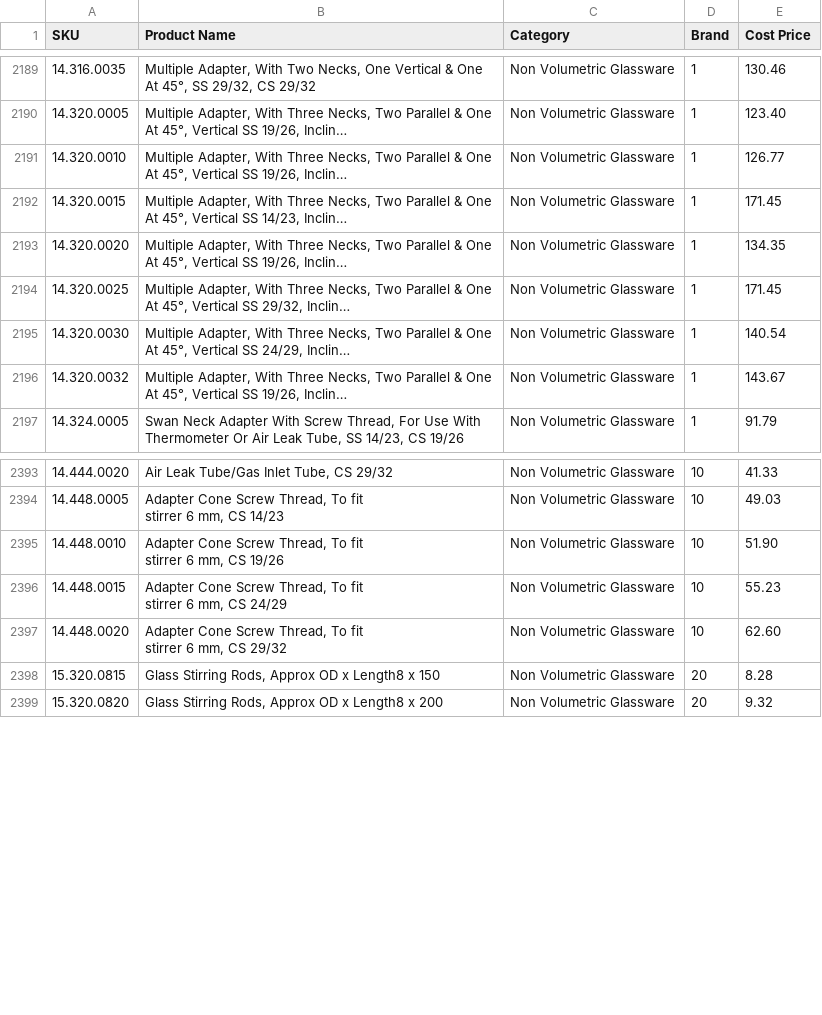
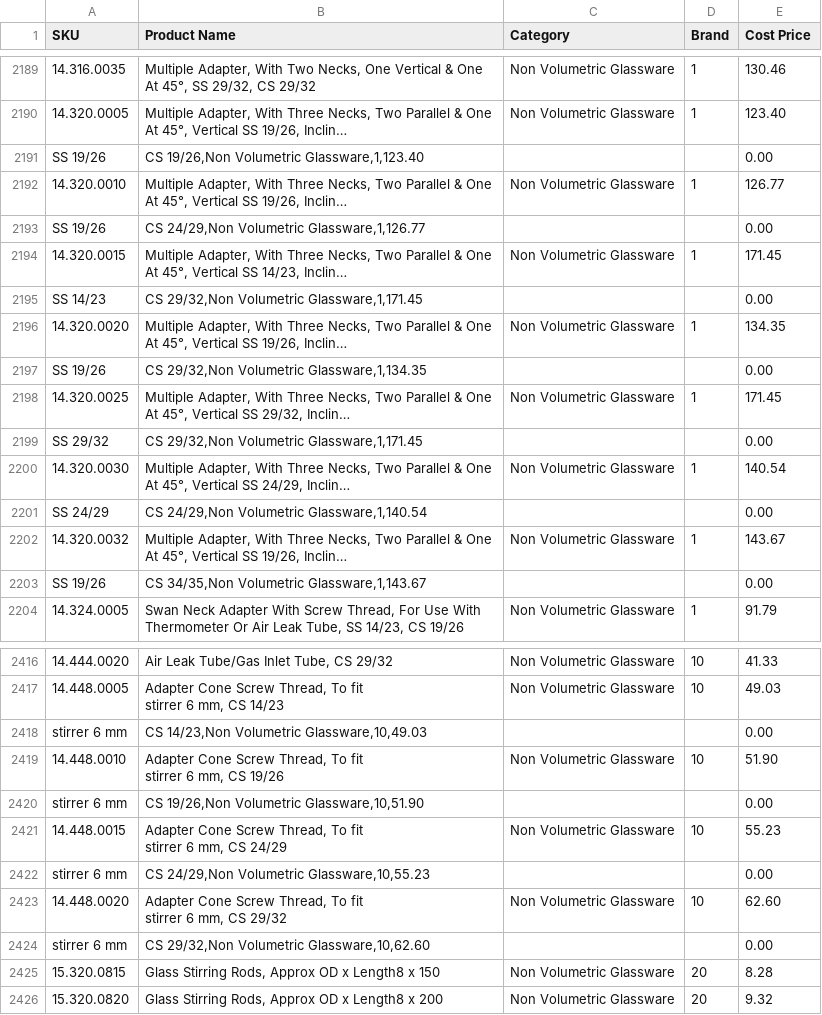
Before and after one commit to shivsons333-dot/supertek-pricelist, a CSV file: prices.csv, drawn as a sheet; only a part is shown, gaps mark what is left out; long unchanged cells end in …; the diff covers the shown part only; the diff names each change by its address in the sheet, - before the commit and + after, or states it on an @@ line.

```diff
--- a/prices.csv
+++ b/prices.csv
+row 2191: SS 19/26 | CS 19/26,Non Volumetric Glassware,1,123.40 |  |  | 0.00
+row 2193: SS 19/26 | CS 24/29,Non Volumetric Glassware,1,126.77 |  |  | 0.00
+row 2195: SS 14/23 | CS 29/32,Non Volumetric Glassware,1,171.45 |  |  | 0.00
+row 2197: SS 19/26 | CS 29/32,Non Volumetric Glassware,1,134.35 |  |  | 0.00
+row 2199: SS 29/32 | CS 29/32,Non Volumetric Glassware,1,171.45 |  |  | 0.00
+row 2201: SS 24/29 | CS 24/29,Non Volumetric Glassware,1,140.54 |  |  | 0.00
+row 2203: SS 19/26 | CS 34/35,Non Volumetric Glassware,1,143.67 |  |  | 0.00
+row 2418: stirrer 6 mm | CS 14/23,Non Volumetric Glassware,10,49.03 |  |  | 0.00
+row 2420: stirrer 6 mm | CS 19/26,Non Volumetric Glassware,10,51.90 |  |  | 0.00
+row 2422: stirrer 6 mm | CS 24/29,Non Volumetric Glassware,10,55.23 |  |  | 0.00
+row 2424: stirrer 6 mm | CS 29/32,Non Volumetric Glassware,10,62.60 |  |  | 0.00
```
Also changed, not shown: 35 added rows elsewhere in this file.
